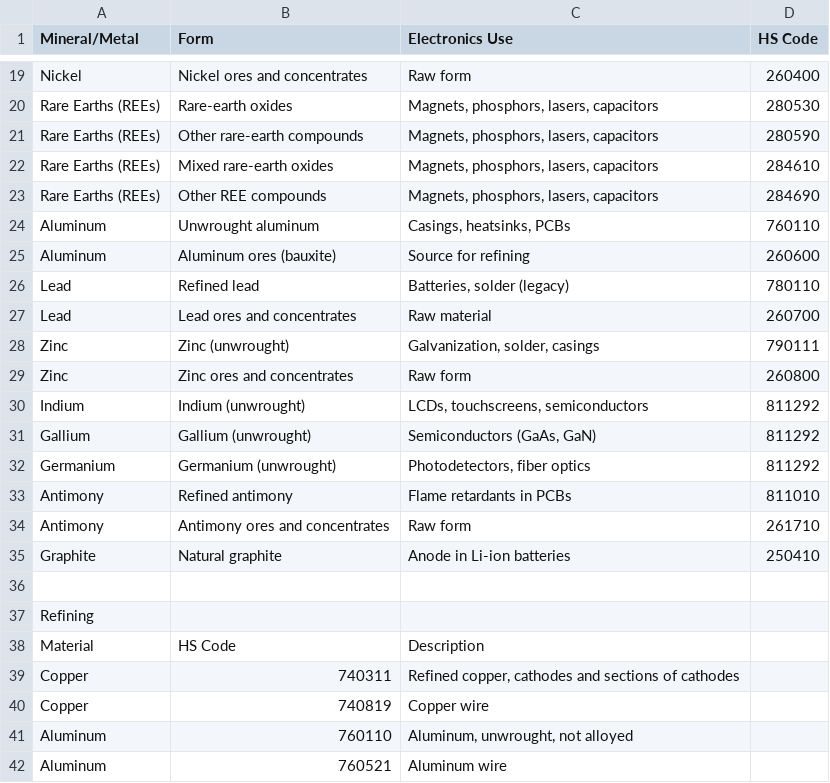
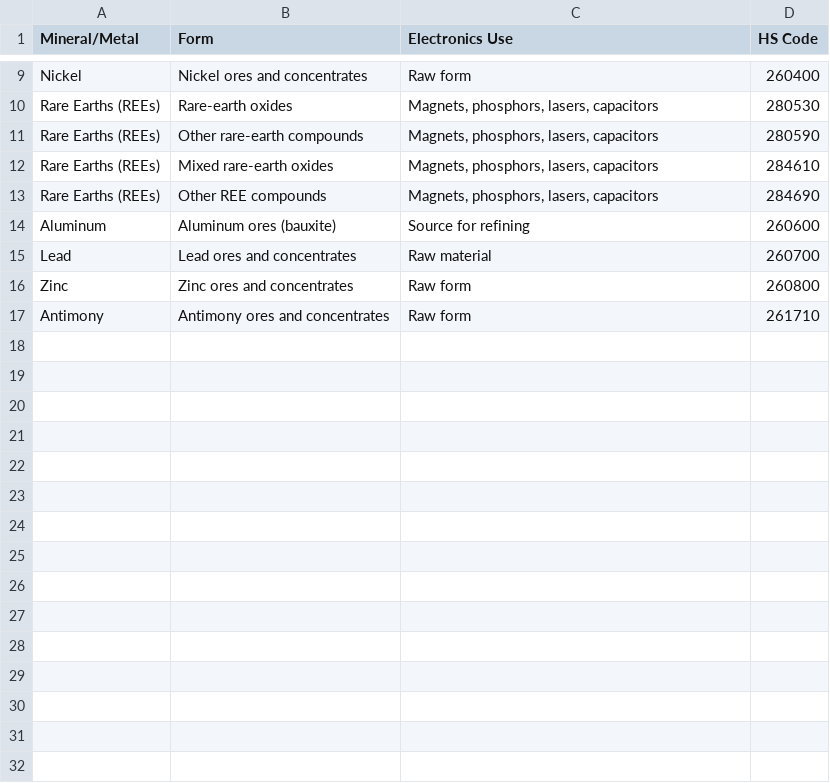
Before and after one commit to pgunhal/E-Waste-Research, a CSV file: ref/mining-hs-codes.csv, drawn as a sheet; only a part is shown, gaps mark what is left out; the diff covers the shown part only.

Commit message:
match refining to mining'

```diff
--- a/ref/mining-hs-codes.csv
+++ b/ref/mining-hs-codes.csv
@@ -23,20 +13,5 @@ Rare Earths (REEs),Mixed rare-earth oxides,"Magnets, phosphors, lasers, capacito
 Rare Earths (REEs),Other REE compounds,"Magnets, phosphors, lasers, capacitors",284690
-Aluminum,Unwrought aluminum,"Casings, heatsinks, PCBs",760110
 Aluminum,Aluminum ores (bauxite),Source for refining,260600
-Lead,Refined lead,"Batteries, solder (legacy)",780110
 Lead,Lead ores and concentrates,Raw material,260700
-Zinc,Zinc (unwrought),"Galvanization, solder, casings",790111
 Zinc,Zinc ores and concentrates,Raw form,260800
-Indium,Indium (unwrought),"LCDs, touchscreens, semiconductors",811292
-Gallium,Gallium (unwrought),"Semiconductors (GaAs, GaN)",811292
-Germanium,Germanium (unwrought),"Photodetectors, fiber optics",811292
-Antimony,Refined antimony,Flame retardants in PCBs,811010
 Antimony,Antimony ores and concentrates,Raw form,261710
-Graphite,Natural graphite,Anode in Li-ion batteries,250410
-,,,
-Refining ,,,
-Material,HS Code,Description,
-Copper,740311,"Refined copper, cathodes and sections of cathodes",
-Copper,740819,Copper wire,
-Aluminum,760110,"Aluminum, unwrought, not alloyed",
-Aluminum,760521,Aluminum wire,
```
Also changed, not shown: 31 removed rows elsewhere in this file, data/ewaste_codes.csv, 9 other files.
